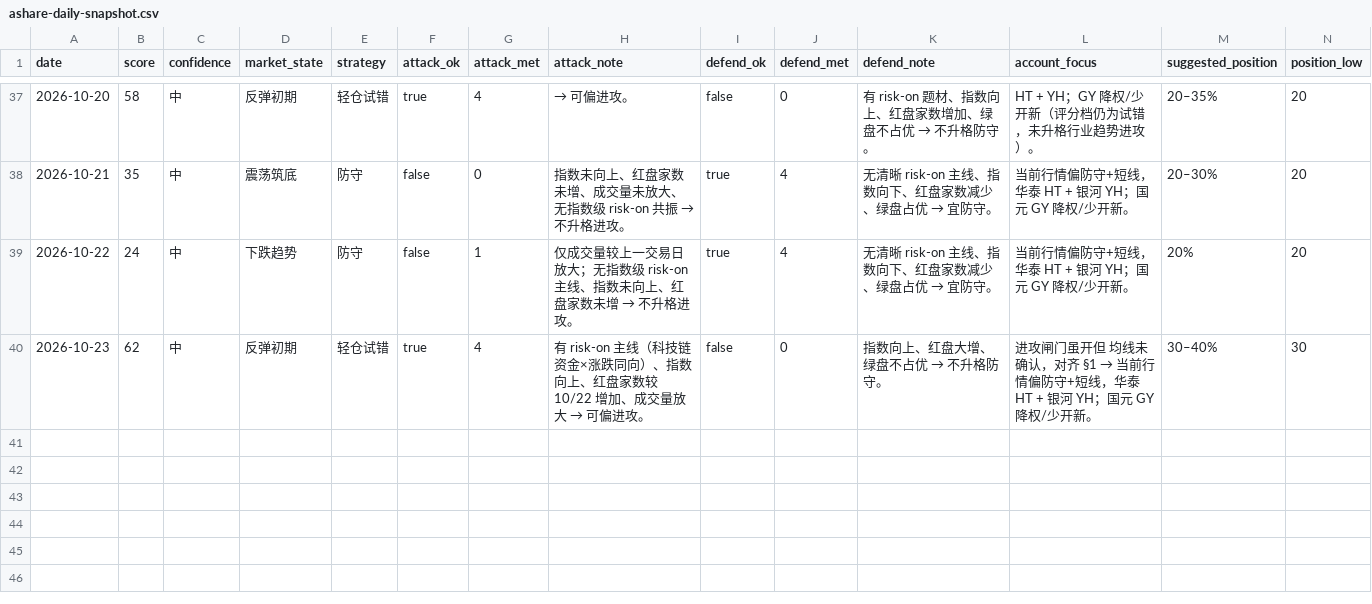
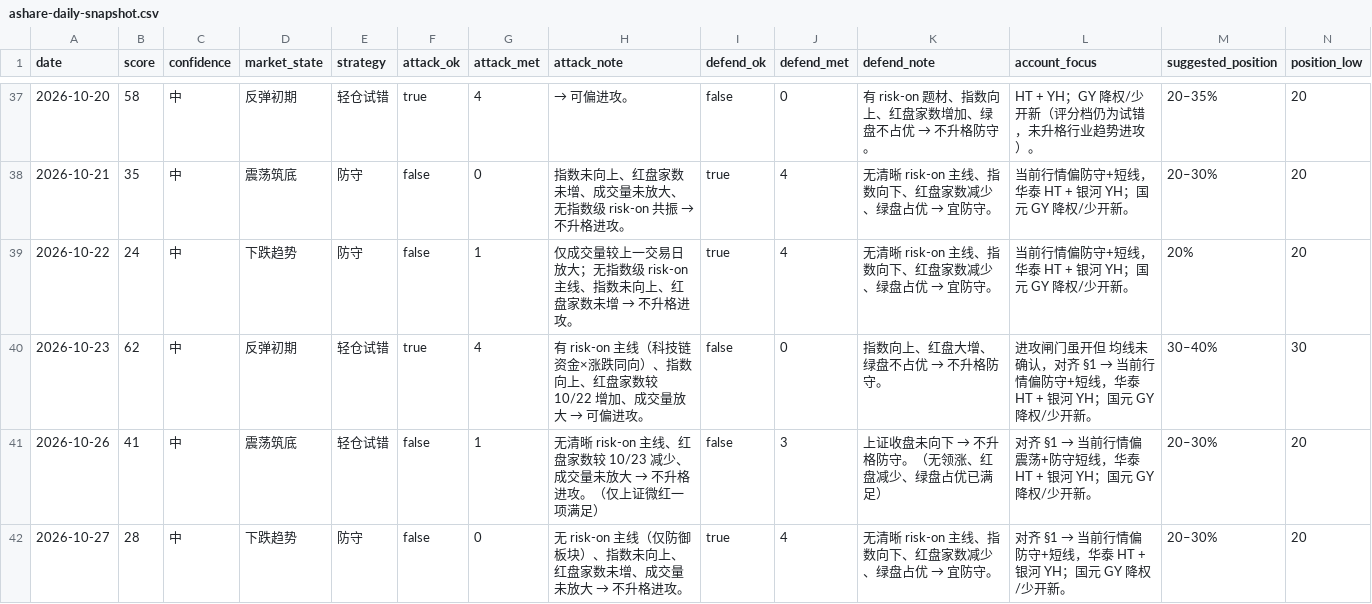
Before and after one commit to zhenfeng95/invest-agent, a CSV file: data/public/ashare-daily-snapshot.csv, drawn as a sheet; only a part is shown, gaps mark what is left out; rows hold the shown columns only; the diff names each change by its address in the sheet, - before the commit and + after, or states it on an @@ line.

```diff
--- a/data/public/ashare-daily-snapshot.csv
+++ b/data/public/ashare-daily-snapshot.csv
+row 41: 2026-10-26 | 41 | 中 | 震荡筑底 | 轻仓试错 | false | 1 | 无清晰 risk-on 主线、红盘家数较 10/23 减少、成交量未放大 → 不升格进攻。（仅上证微红一项满足） | false | 3 | 上证收盘未向下 → 不升格防守。（无领涨、红盘减少、绿盘占优已满足） | 对齐 §1 → 当前行情偏 震荡+防守短线，华泰 HT + 银河 YH；国元 GY 降权/少开新。 | 20–30% | 20
+row 42: 2026-10-27 | 28 | 中 | 下跌趋势 | 防守 | false | 0 | 无 risk-on 主线（仅防御板块）、指数未向上、红盘家数未增、成交量未放大 → 不升格进攻。 | true | 4 | 无清晰 risk-on 主线、指数向下、红盘家数减少、绿盘占优 → 宜防守。 | 对齐 §1 → 当前行情偏 防守+短线，华泰 HT + 银河 YH；国元 GY 降权/少开新。 | 20–30% | 20
```
Also changed, not shown: 1 other file.
